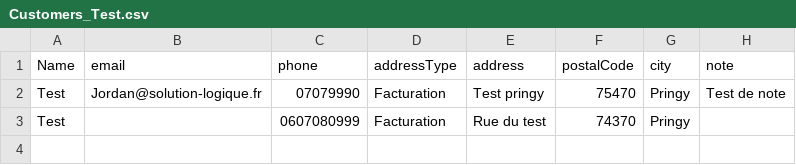
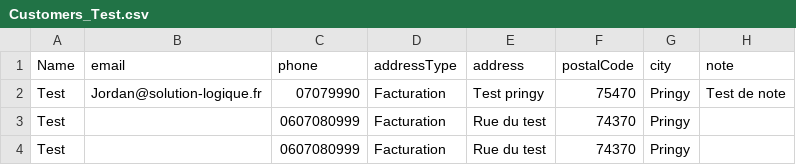
Before and after one commit to JordanSerafini/Sli_Mobile_App, a CSV file: backend/client_api/src/model/error/Customers_Test.csv, drawn as a sheet.

```diff
--- a/backend/client_api/src/model/error/Customers_Test.csv
+++ b/backend/client_api/src/model/error/Customers_Test.csv
@@ -3 +3,2 @@ Name;email;phone;addressType;address;postalCode;city;note
 "Test";"";"0607080999";"Facturation";"Rue du test";"74370";"Pringy";""
+"Test";"";"0607080999";"Facturation";"Rue du test";"74370";"Pringy";""
```
Also changed, not shown: backend/client_api/src/model/validated/Customers_Validated.csv, 8 other files.
